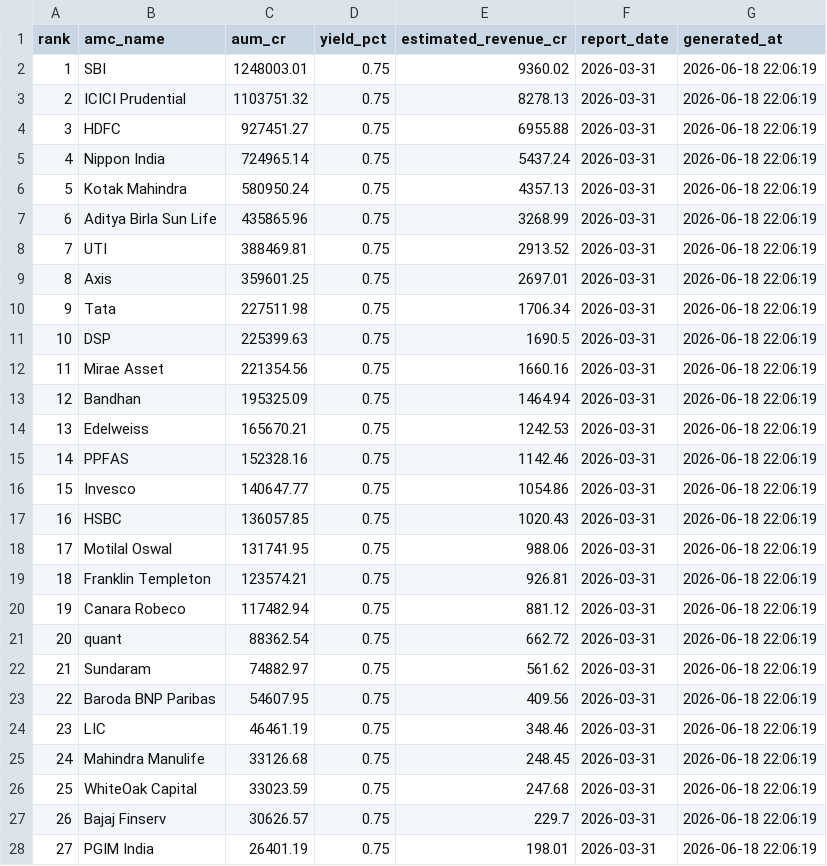
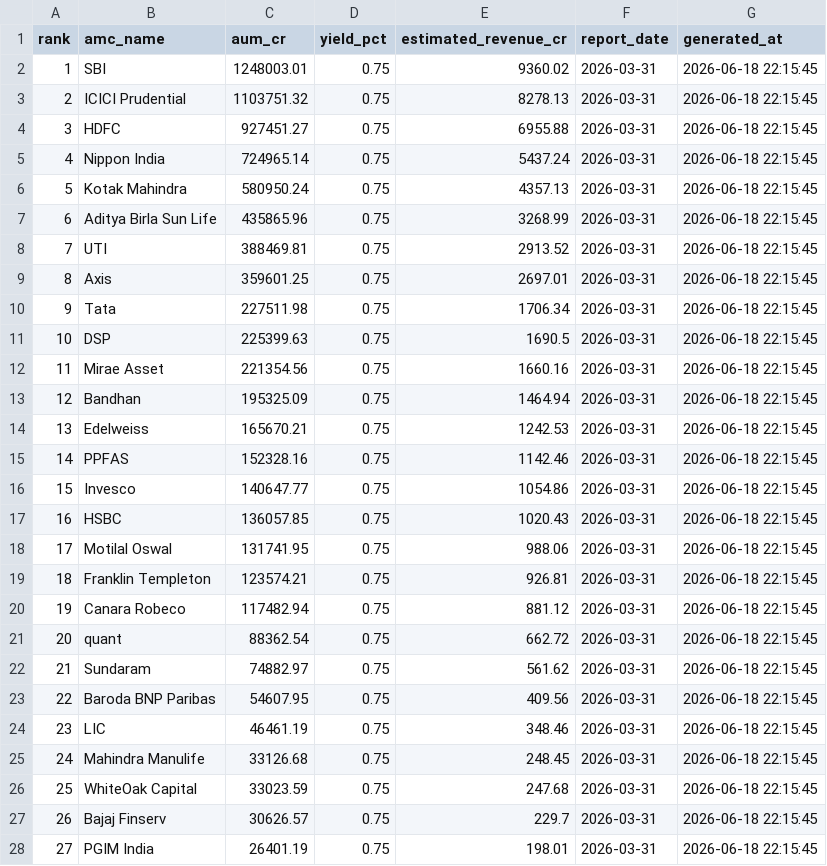
Before and after one commit to aam-007/amc-dashboard, a CSV file: data/exports/revenue/amc_revenue_latest.csv, drawn as a sheet; only a part is shown; the diff covers the shown part only.

```diff
--- a/data/exports/revenue/amc_revenue_latest.csv
+++ b/data/exports/revenue/amc_revenue_latest.csv
@@ -1,28 +1,28 @@
 rank,amc_name,aum_cr,yield_pct,estimated_revenue_cr,report_date,generated_at
-1,SBI,1248003.01,0.75,9360.02,2026-03-31,2026-06-18 22:06:19
-2,ICICI Prudential,1103751.32,0.75,8278.13,2026-03-31,2026-06-18 22:06:19
-3,HDFC,927451.27,0.75,6955.88,2026-03-31,2026-06-18 22:06:19
-4,Nippon India,724965.14,0.75,5437.24,2026-03-31,2026-06-18 22:06:19
-5,Kotak Mahindra,580950.24,0.75,4357.13,2026-03-31,2026-06-18 22:06:19
-6,Aditya Birla Sun Life,435865.96,0.75,3268.99,2026-03-31,2026-06-18 22:06:19
-7,UTI,388469.81,0.75,2913.52,2026-03-31,2026-06-18 22:06:19
-8,Axis,359601.25,0.75,2697.01,2026-03-31,2026-06-18 22:06:19
-9,Tata,227511.98,0.75,1706.34,2026-03-31,2026-06-18 22:06:19
-10,DSP,225399.63,0.75,1690.5,2026-03-31,2026-06-18 22:06:19
-11,Mirae Asset,221354.56,0.75,1660.16,2026-03-31,2026-06-18 22:06:19
-12,Bandhan,195325.09,0.75,1464.94,2026-03-31,2026-06-18 22:06:19
-13,Edelweiss,165670.21,0.75,1242.53,2026-03-31,2026-06-18 22:06:19
-14,PPFAS,152328.16,0.75,1142.46,2026-03-31,2026-06-18 22:06:19
-15,Invesco,140647.77,0.75,1054.86,2026-03-31,2026-06-18 22:06:19
-16,HSBC,136057.85,0.75,1020.43,2026-03-31,2026-06-18 22:06:19
-17,Motilal Oswal,131741.95,0.75,988.06,2026-03-31,2026-06-18 22:06:19
-18,Franklin Templeton,123574.21,0.75,926.81,2026-03-31,2026-06-18 22:06:19
-19,Canara Robeco,117482.94,0.75,881.12,2026-03-31,2026-06-18 22:06:19
-20,quant,88362.54,0.75,662.72,2026-03-31,2026-06-18 22:06:19
-21,Sundaram,74882.97,0.75,561.62,2026-03-31,2026-06-18 22:06:19
-22,Baroda BNP Paribas,54607.95,0.75,409.56,2026-03-31,2026-06-18 22:06:19
-23,LIC,46461.19,0.75,348.46,2026-03-31,2026-06-18 22:06:19
-24,Mahindra Manulife,33126.68,0.75,248.45,2026-03-31,2026-06-18 22:06:19
-25,WhiteOak Capital,33023.59,0.75,247.68,2026-03-31,2026-06-18 22:06:19
-26,Bajaj Finserv,30626.57,0.75,229.7,2026-03-31,2026-06-18 22:06:19
-27,PGIM India,26401.19,0.75,198.01,2026-03-31,2026-06-18 22:06:19
+1,SBI,1248003.01,0.75,9360.02,2026-03-31,2026-06-18 22:15:45
+2,ICICI Prudential,1103751.32,0.75,8278.13,2026-03-31,2026-06-18 22:15:45
+3,HDFC,927451.27,0.75,6955.88,2026-03-31,2026-06-18 22:15:45
+4,Nippon India,724965.14,0.75,5437.24,2026-03-31,2026-06-18 22:15:45
+5,Kotak Mahindra,580950.24,0.75,4357.13,2026-03-31,2026-06-18 22:15:45
+6,Aditya Birla Sun Life,435865.96,0.75,3268.99,2026-03-31,2026-06-18 22:15:45
+7,UTI,388469.81,0.75,2913.52,2026-03-31,2026-06-18 22:15:45
+8,Axis,359601.25,0.75,2697.01,2026-03-31,2026-06-18 22:15:45
+9,Tata,227511.98,0.75,1706.34,2026-03-31,2026-06-18 22:15:45
+10,DSP,225399.63,0.75,1690.5,2026-03-31,2026-06-18 22:15:45
+11,Mirae Asset,221354.56,0.75,1660.16,2026-03-31,2026-06-18 22:15:45
+12,Bandhan,195325.09,0.75,1464.94,2026-03-31,2026-06-18 22:15:45
+13,Edelweiss,165670.21,0.75,1242.53,2026-03-31,2026-06-18 22:15:45
+14,PPFAS,152328.16,0.75,1142.46,2026-03-31,2026-06-18 22:15:45
+15,Invesco,140647.77,0.75,1054.86,2026-03-31,2026-06-18 22:15:45
+16,HSBC,136057.85,0.75,1020.43,2026-03-31,2026-06-18 22:15:45
+17,Motilal Oswal,131741.95,0.75,988.06,2026-03-31,2026-06-18 22:15:45
+18,Franklin Templeton,123574.21,0.75,926.81,2026-03-31,2026-06-18 22:15:45
+19,Canara Robeco,117482.94,0.75,881.12,2026-03-31,2026-06-18 22:15:45
+20,quant,88362.54,0.75,662.72,2026-03-31,2026-06-18 22:15:45
+21,Sundaram,74882.97,0.75,561.62,2026-03-31,2026-06-18 22:15:45
+22,Baroda BNP Paribas,54607.95,0.75,409.56,2026-03-31,2026-06-18 22:15:45
+23,LIC,46461.19,0.75,348.46,2026-03-31,2026-06-18 22:15:45
+24,Mahindra Manulife,33126.68,0.75,248.45,2026-03-31,2026-06-18 22:15:45
+25,WhiteOak Capital,33023.59,0.75,247.68,2026-03-31,2026-06-18 22:15:45
+26,Bajaj Finserv,30626.57,0.75,229.7,2026-03-31,2026-06-18 22:15:45
+27,PGIM India,26401.19,0.75,198.01,2026-03-31,2026-06-18 22:15:45
```
Also changed, not shown: 24 edited cells elsewhere in this file, 19 other files.
